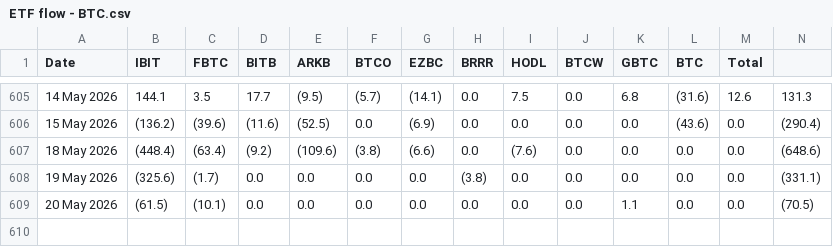
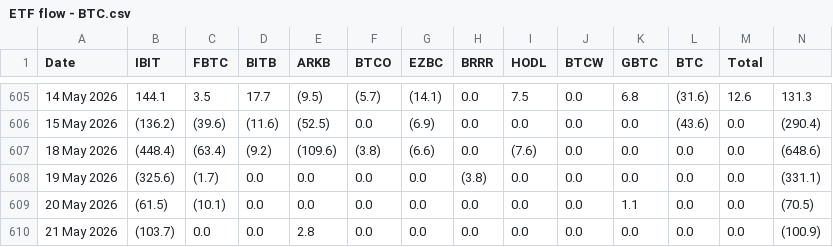
Before and after one commit to luisfelipekuniyoshi-max/etf-flows, a CSV file: data/ETF flow - BTC.csv, drawn as a sheet; only a part is shown, gaps mark what is left out.

```diff
--- a/data/ETF flow - BTC.csv
+++ b/data/ETF flow - BTC.csv
@@ -609 +609,2 @@ Date,IBIT,FBTC,BITB,ARKB,BTCO,EZBC,BRRR,HODL,BTCW,GBTC,BTC,Total
 20 May 2026,(61.5),(10.1),0.0,0.0,0.0,0.0,0.0,0.0,0.0,1.1,0.0,0.0,(70.5)
+21 May 2026,(103.7),0.0,0.0,2.8,0.0,0.0,0.0,0.0,0.0,0.0,0.0,0.0,(100.9)
```
Also changed, not shown: data/ETF flow - ETH.csv, 1 other file.
